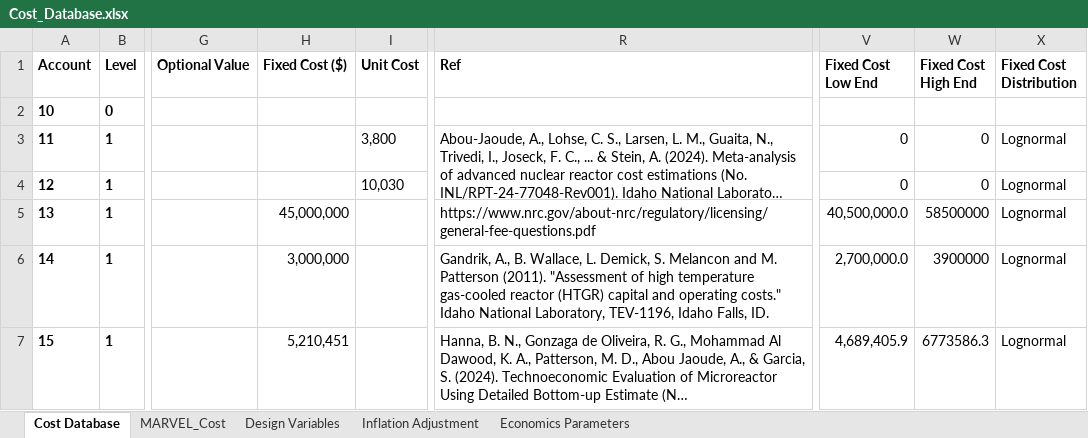
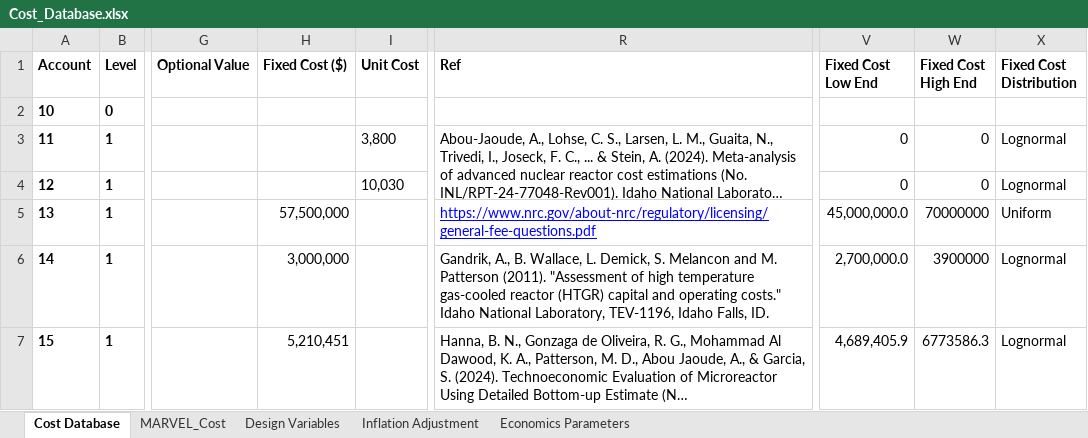
Before and after one commit to IdahoLabResearch/MOUSE, an Excel workbook: cost/Cost_Database.xlsx, sheet Cost Database, drawn as a sheet; only a part is shown, gaps mark what is left out; long unchanged cells end in …; values as stored, in another font and other column widths than the file's, no borders; conditional formats not drawn; the diff names each change by its address in the sheet, - before the commit and + after, or states it on an @@ line.

Commit message:
add uniform sampling

```diff
--- a/cost/Cost_Database.xlsx (sheet Cost Database)
+++ b/cost/Cost_Database.xlsx (sheet Cost Database)
-H5 (Fixed Cost ($)): 45,000,000
+H5 (Fixed Cost ($)): 57,500,000
@@ R5 underline: off → on, text colour: black → #0000FF @@
-V5 (Fixed Cost Low End): 40,500,000.0
+V5 (Fixed Cost Low End): 45,000,000.0
-W5 (Fixed Cost High End): 58500000
+W5 (Fixed Cost High End): 70000000
-X5 (Fixed Cost Distribution): Lognormal
+X5 (Fixed Cost Distribution): Uniform
```
Also changed, not shown: 2 other files.
